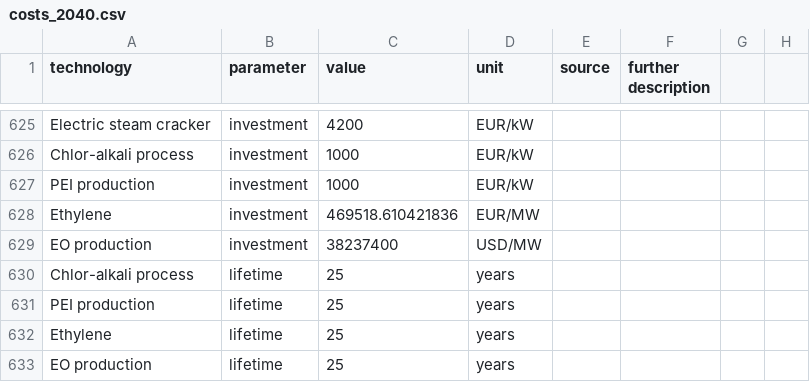
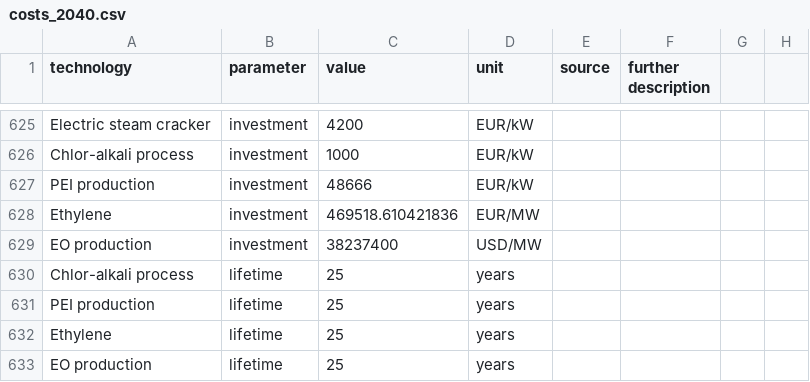
Before and after one commit to millingermarkus/technology-data, a CSV file: outputs/costs_2040.csv, drawn as a sheet; only a part is shown, gaps mark what is left out.

Commit message:
Make a better estimate of PEI production costs

```diff
--- a/outputs/costs_2040.csv
+++ b/outputs/costs_2040.csv
@@ -627,3 +627,3 @@ Electric steam cracker ,investment,4200,EUR/kW,,,,
 Chlor-alkali process,investment,1000,EUR/kW,,,,
-PEI production,investment,1000,EUR/kW,,,,
+PEI production,investment,48666,EUR/kW,,,,
 Ethylene,investment,469518.610421836,EUR/MW,,,,
```
Also changed, not shown: 1 other file.
